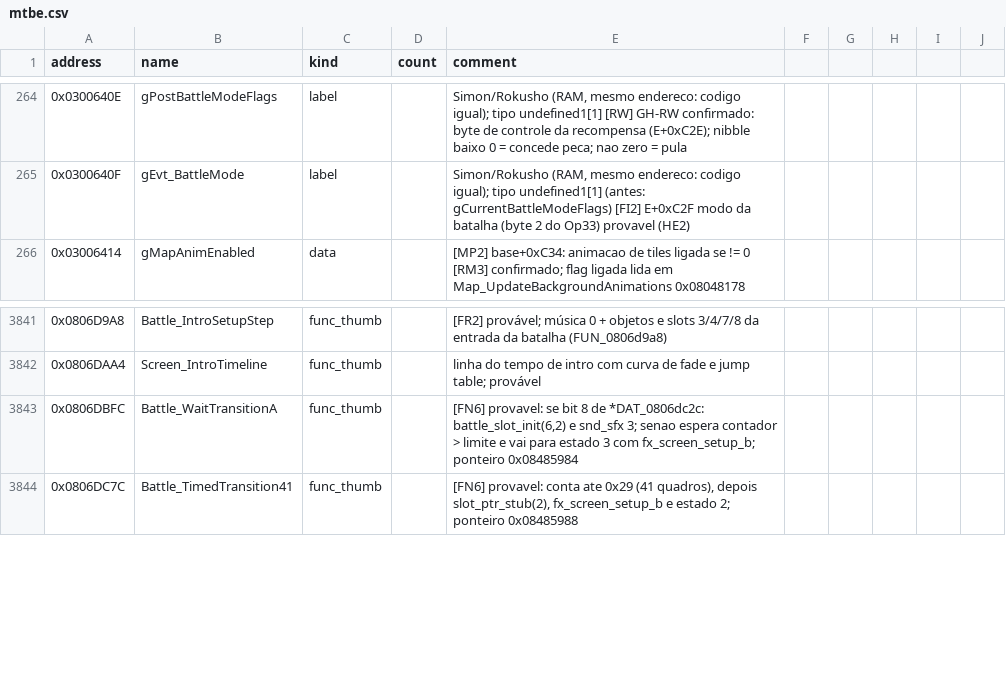
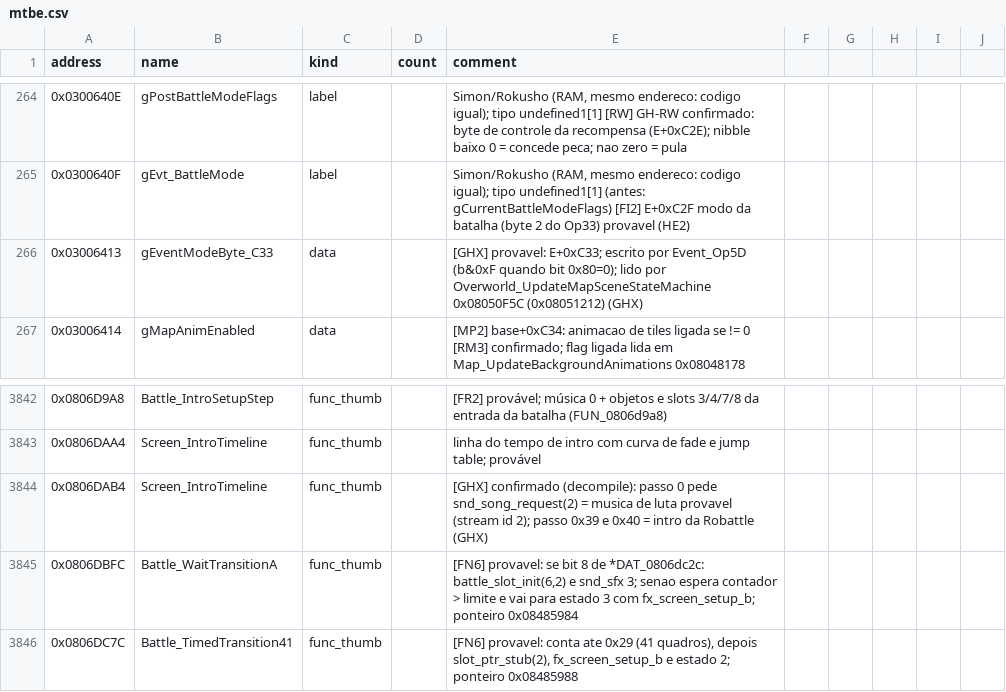
Before and after one commit to jvsdm/Medabots-Romhacking-Toolkit, a CSV file: re/symbols/mtbe.csv, drawn as a sheet; only a part is shown, gaps mark what is left out; the diff names each change by its address in the sheet, - before the commit and + after, or states it on an @@ line.

```diff
--- a/re/symbols/mtbe.csv
+++ b/re/symbols/mtbe.csv
+row 266: 0x03006413 | gEventModeByte_C33 | data |  | [GHX] provavel: E+0xC33; escrito por Event_Op5D (b&0xF quando bit 0x80=0); lido por Overworld_UpdateMapSceneStateMachine 0x08050F5C (0x08051212) (GHX)
+row 3844: 0x0806DAB4 | Screen_IntroTimeline | func_thumb |  | [GHX] confirmado (decompile): passo 0 pede snd_song_request(2) = musica de luta provavel (stream id 2); passo 0x39 e 0x40 = intro da Robattle (GHX)
```
Also changed, not shown: re/ghidra/medabots_sync.tsv, 2 other files.
